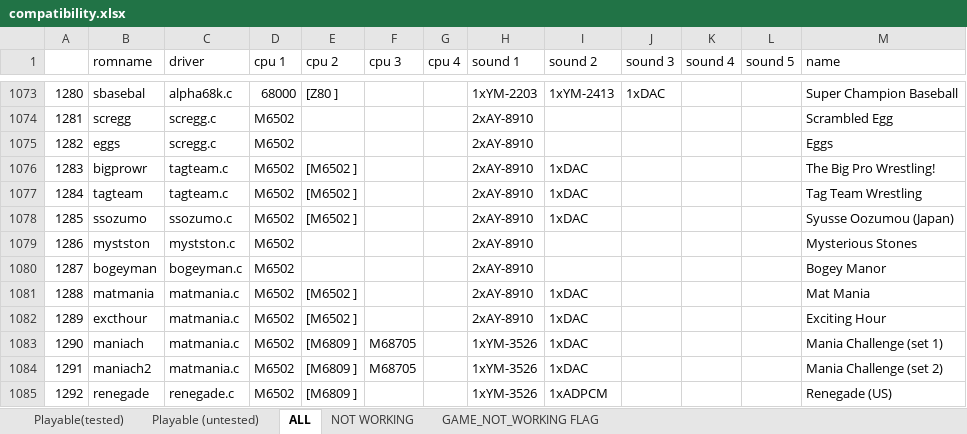
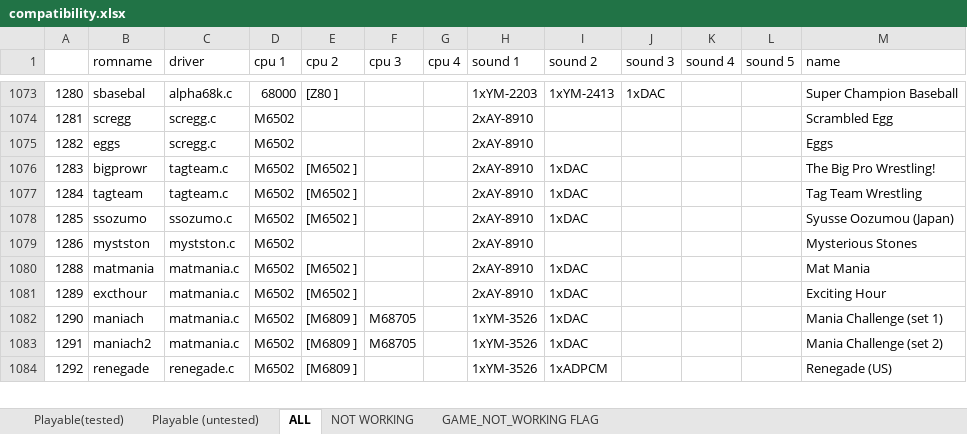
Before and after one commit to georgemoralis/arcadeflex, an Excel workbook: 0.36/compatibility.xlsx, sheet ALL, drawn as a sheet; only a part is shown, gaps mark what is left out; values as stored, in another font and other column widths than the file's, no borders; the diff names each change by its address in the sheet, - before the commit and + after, or states it on an @@ line.

Commit message:
036 : m6502 cpu and bogeyman driver

```diff
--- a/0.36/compatibility.xlsx (sheet ALL)
+++ b/0.36/compatibility.xlsx (sheet ALL)
-row 1080: 1287 | bogeyman | bogeyman.c | M6502 |  |  |  | 2xAY-8910 |  |  |  |  | Bogey Manor
```
Also changed, not shown: sheet Playable(tested), sheet Playable (untested), 10 other files.
